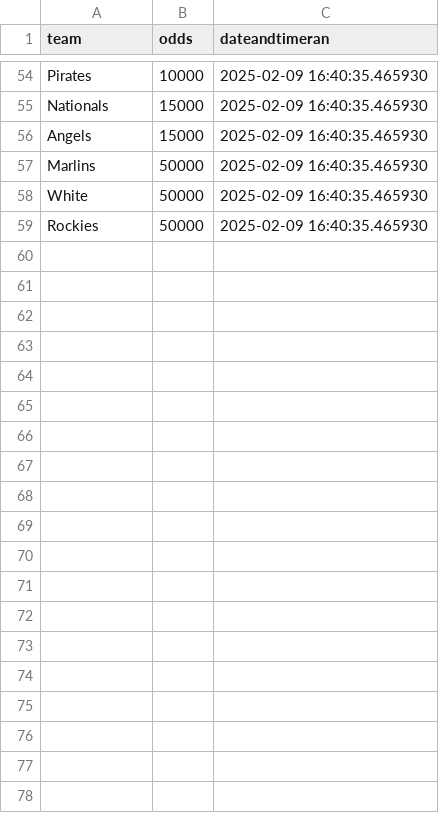
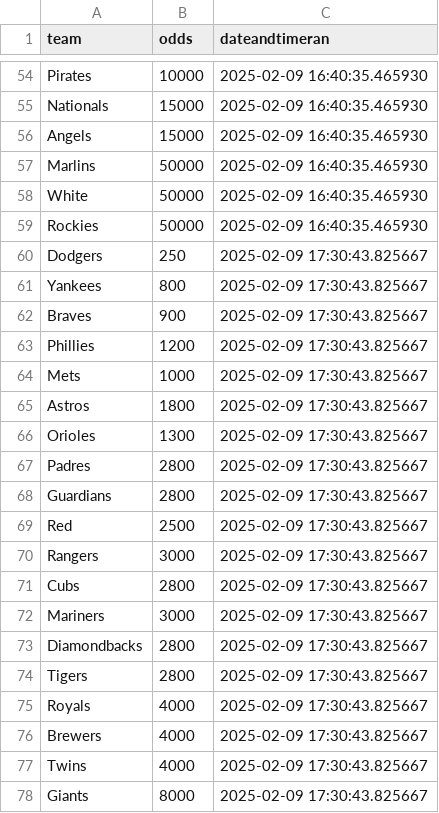
Before and after one commit to nels2248/mlbfutures, a CSV file: mlbfutures.csv, drawn as a sheet; only a part is shown, gaps mark what is left out; the diff covers the shown part only; the diff names each change by its address in the sheet, - before the commit and + after, or states it on an @@ line.

```diff
--- a/mlbfutures.csv
+++ b/mlbfutures.csv
+row 60: Dodgers | 250 | 2025-02-09 17:30:43.825667
+row 61: Yankees | 800 | 2025-02-09 17:30:43.825667
+row 62: Braves | 900 | 2025-02-09 17:30:43.825667
+row 63: Phillies | 1200 | 2025-02-09 17:30:43.825667
+row 64: Mets | 1000 | 2025-02-09 17:30:43.825667
+row 65: Astros | 1800 | 2025-02-09 17:30:43.825667
+row 66: Orioles | 1300 | 2025-02-09 17:30:43.825667
+row 67: Padres | 2800 | 2025-02-09 17:30:43.825667
+row 68: Guardians | 2800 | 2025-02-09 17:30:43.825667
+row 69: Red | 2500 | 2025-02-09 17:30:43.825667
+row 70: Rangers | 3000 | 2025-02-09 17:30:43.825667
+row 71: Cubs | 2800 | 2025-02-09 17:30:43.825667
+row 72: Mariners | 3000 | 2025-02-09 17:30:43.825667
+row 73: Diamondbacks | 2800 | 2025-02-09 17:30:43.825667
+row 74: Tigers | 2800 | 2025-02-09 17:30:43.825667
+row 75: Royals | 4000 | 2025-02-09 17:30:43.825667
+row 76: Brewers | 4000 | 2025-02-09 17:30:43.825667
+row 77: Twins | 4000 | 2025-02-09 17:30:43.825667
+row 78: Giants | 8000 | 2025-02-09 17:30:43.825667
```
Also changed, not shown: 10 added rows elsewhere in this file, 3 other files.
